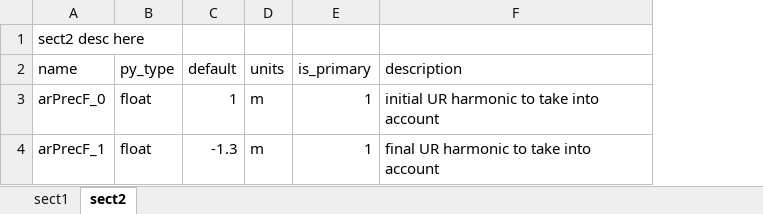
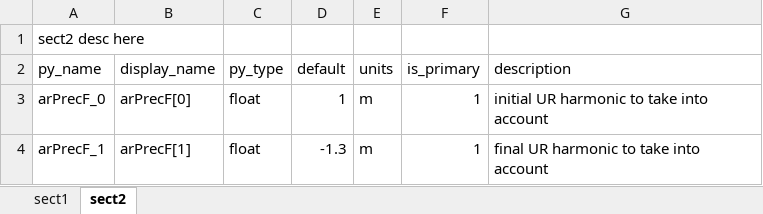
Before and after one commit to aerosadegh/radtrack, an Excel workbook: util/metadata1.xlsx, sheet sect2, drawn as a sheet; values as stored, in another font and other column widths than the file's, no borders; the diff names each change by its address in the sheet, - before the commit and + after, or states it on an @@ line.

```diff
--- a/util/metadata1.xlsx (sheet sect2)
+++ b/util/metadata1.xlsx (sheet sect2)
+column B (display_name), rows 3-4: arPrecF[0] | arPrecF[1]
-A2: name
+A2: py_name
```
Also changed, not shown: sheet sect1, 8 other files.
